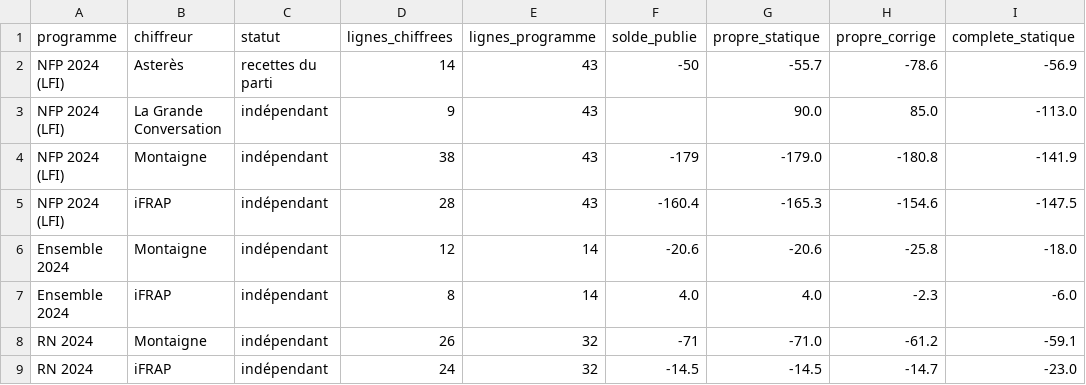
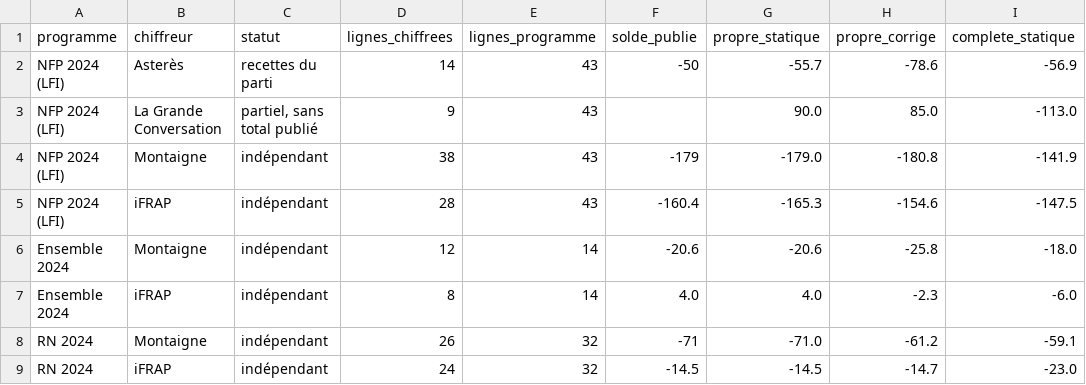
Before and after one commit to HugoFara/promesses-a-l-epreuve, a CSV file: data/sensibilite_chiffreurs.csv, drawn as a sheet; only a part is shown; the diff names each change by its address in the sheet, - before the commit and + after, or states it on an @@ line.

Commit message:
fix(sensibilite): écart entre chiffreurs limité à ceux qui publient un solde total
La Grande Conversation (recettes seules) reste dans le tableau avec le statut « partiel, sans total publié ».

```diff
--- a/data/sensibilite_chiffreurs.csv
+++ b/data/sensibilite_chiffreurs.csv
-C3 (statut): indépendant
+C3 (statut): partiel, sans total publié
```
Also changed, not shown: 2 other files.
